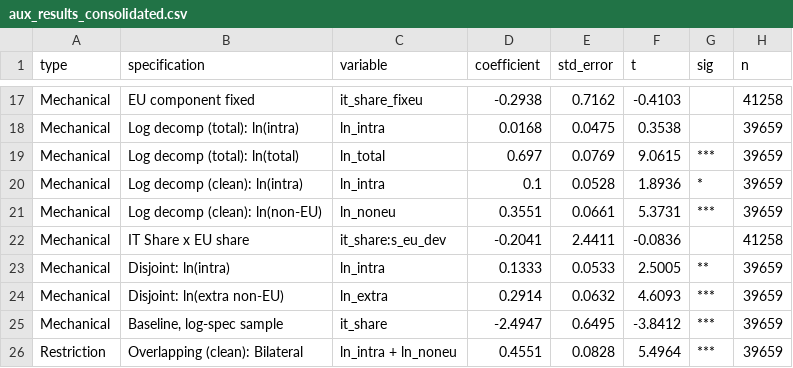
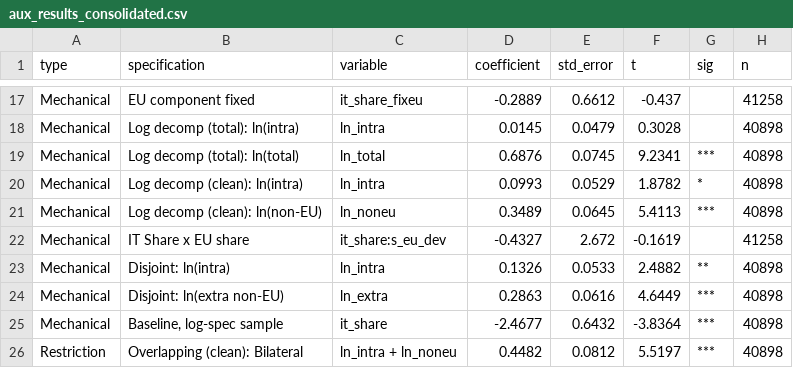
Before and after one commit to ndamski/EU_ACP, a CSV file: OUTPUT/tables/aux_results_consolidated.csv, drawn as a sheet; only a part is shown, gaps mark what is left out; the diff covers the shown part only; the diff names each change by its address in the sheet, - before the commit and + after, or states it on an @@ line.

```diff
--- a/OUTPUT/tables/aux_results_consolidated.csv
+++ b/OUTPUT/tables/aux_results_consolidated.csv
-D17 (coefficient): -0.2938
+D17 (coefficient): -0.2889
-E17 (std_error): 0.7162
+E17 (std_error): 0.6612
-F17 (t): -0.4103
+F17 (t): -0.437
-D18 (coefficient): 0.0168
+D18 (coefficient): 0.0145
-E18 (std_error): 0.0475
+E18 (std_error): 0.0479
-F18 (t): 0.3538
+F18 (t): 0.3028
-H18:H21 (n): 39659
+H18:H21 (n): 40898
-D19 (coefficient): 0.697
+D19 (coefficient): 0.6876
-E19 (std_error): 0.0769
+E19 (std_error): 0.0745
-F19 (t): 9.0615
+F19 (t): 9.2341
-D20 (coefficient): 0.1
+D20 (coefficient): 0.0993
-E20 (std_error): 0.0528
+E20 (std_error): 0.0529
-F20 (t): 1.8936
+F20 (t): 1.8782
-D21 (coefficient): 0.3551
+D21 (coefficient): 0.3489
-E21 (std_error): 0.0661
+E21 (std_error): 0.0645
-F21 (t): 5.3731
+F21 (t): 5.4113
-D22 (coefficient): -0.2041
+D22 (coefficient): -0.4327
-E22 (std_error): 2.4411
+E22 (std_error): 2.672
-F22 (t): -0.0836
+F22 (t): -0.1619
-D23 (coefficient): 0.1333
+D23 (coefficient): 0.1326
-F23 (t): 2.5005
+F23 (t): 2.4882
-H23:H26 (n): 39659
+H23:H26 (n): 40898
-D24 (coefficient): 0.2914
+D24 (coefficient): 0.2863
-E24 (std_error): 0.0632
+E24 (std_error): 0.0616
-F24 (t): 4.6093
+F24 (t): 4.6449
-D25 (coefficient): -2.4947
+D25 (coefficient): -2.4677
-E25 (std_error): 0.6495
+E25 (std_error): 0.6432
-F25 (t): -3.8412
+F25 (t): -3.8364
-D26 (coefficient): 0.4551
+D26 (coefficient): 0.4482
-E26 (std_error): 0.0828
+E26 (std_error): 0.0812
-F26 (t): 5.4964
+F26 (t): 5.5197
```
Also changed, not shown: 148 edited cells elsewhere in this file, OUTPUT/tables/aux_cluster_sensitivity.csv, OUTPUT/tables/aux_currency_peg_test.csv, 57 other files.
